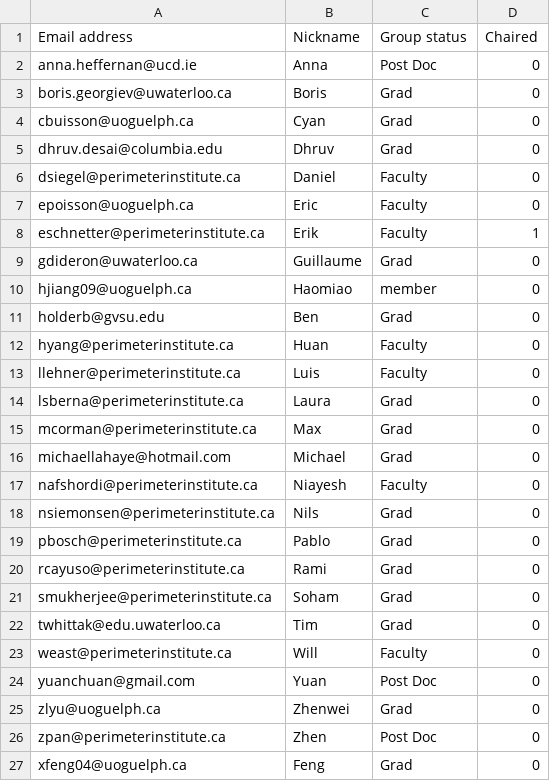
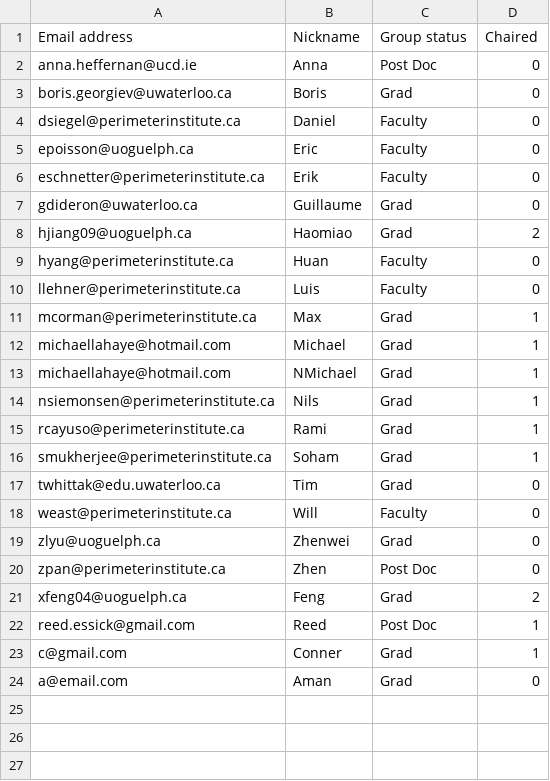
Before and after one commit to timwhittaker/Chairy_Picker, a CSV file: gravitygroup.csv, drawn as a sheet; removed rows and columns are numbered as before the commit, all else as after; the diff names each change by its address in the sheet, - before the commit and + after, or states it on an @@ line.

Commit message:
updated member list

```diff
--- a/gravitygroup.csv
+++ b/gravitygroup.csv
-row 4: cbuisson@uoguelph.ca | Cyan | Grad | 0
-row 5: dhruv.desai@columbia.edu | Dhruv | Grad | 0
-D6 (Chaired): 1
+D6 (Chaired): 0
-C8 (Group status): member
+C8 (Group status): Grad
-D8 (Chaired): 0
+D8 (Chaired): 2
-row 11: holderb@gvsu.edu | Ben | Grad | 0
-row 14: lsberna@perimeterinstitute.ca | Laura | Grad | 0
-D11:D12 (Chaired): 0
+D11:D12 (Chaired): 1
-row 17: nafshordi@perimeterinstitute.ca | Niayesh | Faculty | 0
+row 13: michaellahaye@hotmail.com | NMichael | Grad | 1
-D14 (Chaired): 0
+D14 (Chaired): 1
-row 19: pbosch@perimeterinstitute.ca | Pablo | Grad | 0
-D15:D16 (Chaired): 0
+D15:D16 (Chaired): 1
-row 24: yuanchuan@gmail.com | Yuan | Post Doc | 0
-D21 (Chaired): 0
+D21 (Chaired): 2
+row 22: reed.essick@gmail.com | Reed | Post Doc | 1
+row 23: c@gmail.com | Conner | Grad | 1
+row 24: a@email.com | Aman | Grad | 0
```
